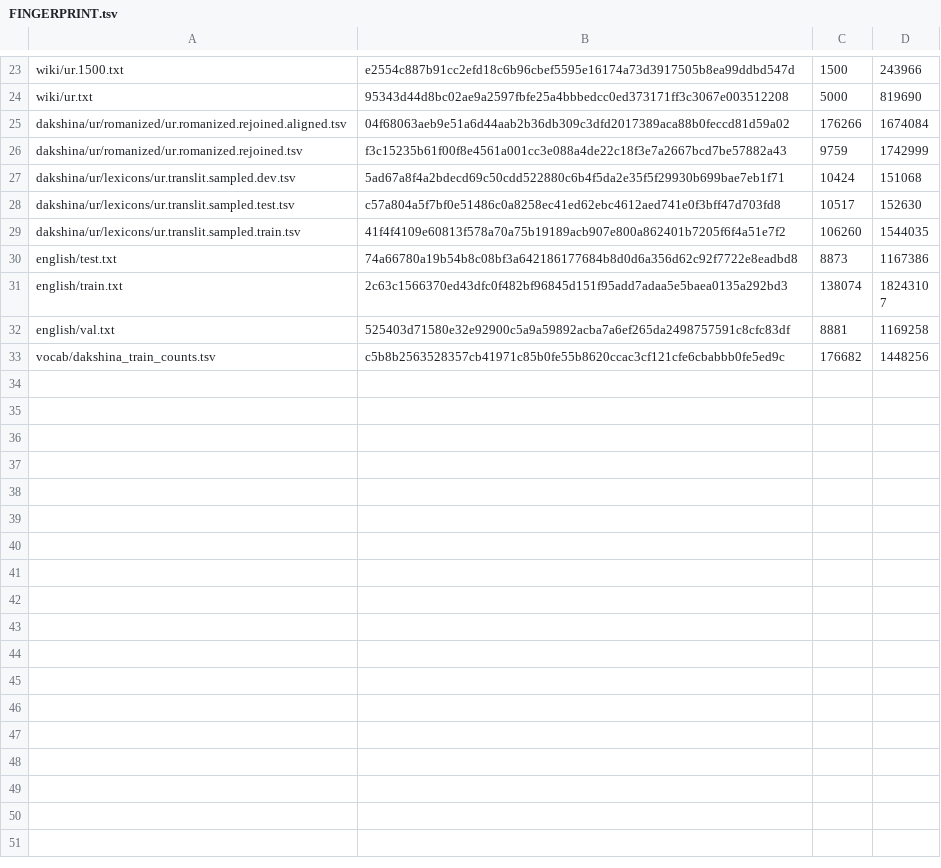
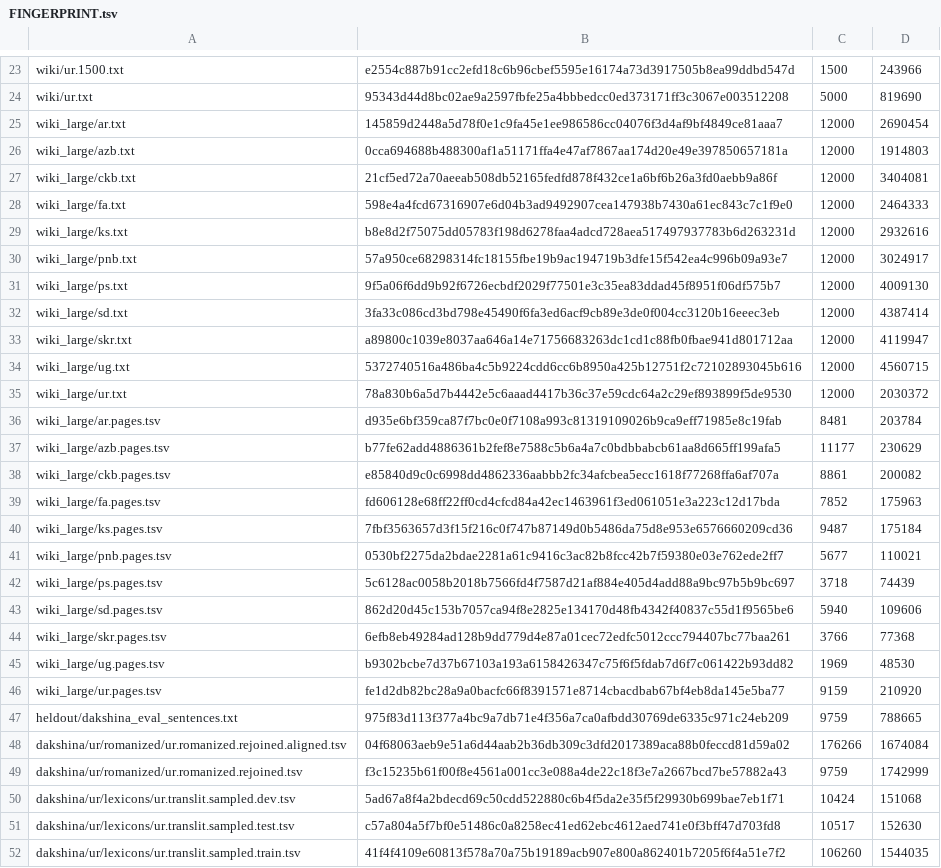
Before and after one commit to hammasbuilds/urdunlp, a TSV file: data/FINGERPRINT.tsv, drawn as a sheet; only a part is shown, gaps mark what is left out; the shorter side is filled out with more unchanged rows; the diff names each change by its address in the sheet, - before the commit and + after, or states it on an @@ line.

Commit message:
Write the report by default, and guard the margin paragraph
scripts/measure_langid.py's --json had no default, so a 4.5-minute measurement printed
its findings, exited 0, and wrote nothing unless the caller remembered the flag. That is
how data/langid_report_v5.json came to be five hours older than the model it describes,
and how the six tests that read it sat skipped - the figures they guard were never
refreshed. It now defaults to the path the tests read and prints what it wrote, with the
corpus name, so a --wiki-dir run that lands there is identifiable.

docs/CORPUS.md's "`margin` is not confidence" paragraph was last measured on a test set
of 1,254 windows. Re-measured on the 6,136-window held-out set of data/wiki_large, at 20
characters: 6,093 of 6,136 windows carry a margin above 0.1 and so do 288 of the 312
errors, while the 43 windows below 0.1 are right 44% of the time. On whole paragraphs, 48
of 53 errors sit above 0.1. The claim holds and is stronger than before, so a user
filtering on margin keeps almost every error the model makes.

Those counts are now in the report rather than in a one-off script, and two tests read
them: one checks every figure in the paragraph, the other checks the claim itself, so a
future model that made margin informative fails the suite instead of leaving an
overstated warning in place. Confirmed to fail on the figures that were there before.

Also records the corpus in the sweep report, which carried `corpus: null` - a sweep over
data/wiki and one over data/wiki_large gave different winners and produced
indistinguishable files.

Found by using the package: identify_language calls Islamabad Sindhi with a margin of
1.64 and "yes" Saraiki with 1.77, while a correct answer on a full Urdu sentence carries
0.03. All three are flagged short=True, which is the field to read, and the paragraph now
says so with those examples.

```diff
--- a/data/FINGERPRINT.tsv
+++ b/data/FINGERPRINT.tsv
+row 25: wiki_large/ar.txt | 145859d2448a5d78f0e1c9fa45e1ee986586cc04076f3d4af9bf4849ce81aaa7 | 12000 | 2690454
+row 26: wiki_large/azb.txt | 0cca694688b488300af1a51171ffa4e47af7867aa174d20e49e397850657181a | 12000 | 1914803
+row 27: wiki_large/ckb.txt | 21cf5ed72a70aeeab508db52165fedfd878f432ce1a6bf6b26a3fd0aebb9a86f | 12000 | 3404081
+row 28: wiki_large/fa.txt | 598e4a4fcd67316907e6d04b3ad9492907cea147938b7430a61ec843c7c1f9e0 | 12000 | 2464333
+row 29: wiki_large/ks.txt | b8e8d2f75075dd05783f198d6278faa4adcd728aea517497937783b6d263231d | 12000 | 2932616
+row 30: wiki_large/pnb.txt | 57a950ce68298314fc18155fbe19b9ac194719b3dfe15f542ea4c996b09a93e7 | 12000 | 3024917
+row 31: wiki_large/ps.txt | 9f5a06f6dd9b92f6726ecbdf2029f77501e3c35ea83ddad45f8951f06df575b7 | 12000 | 4009130
+row 32: wiki_large/sd.txt | 3fa33c086cd3bd798e45490f6fa3ed6acf9cb89e3de0f004cc3120b16eeec3eb | 12000 | 4387414
+row 33: wiki_large/skr.txt | a89800c1039e8037aa646a14e71756683263dc1cd1c88fb0fbae941d801712aa | 12000 | 4119947
+row 34: wiki_large/ug.txt | 5372740516a486ba4c5b9224cdd6cc6b8950a425b12751f2c72102893045b616 | 12000 | 4560715
+row 35: wiki_large/ur.txt | 78a830b6a5d7b4442e5c6aaad4417b36c37e59cdc64a2c29ef893899f5de9530 | 12000 | 2030372
+row 36: wiki_large/ar.pages.tsv | d935e6bf359ca87f7bc0e0f7108a993c81319109026b9ca9eff71985e8c19fab | 8481 | 203784
+row 37: wiki_large/azb.pages.tsv | b77fe62add4886361b2fef8e7588c5b6a4a7c0bdbbabcb61aa8d665ff199afa5 | 11177 | 230629
+row 38: wiki_large/ckb.pages.tsv | e85840d9c0c6998dd4862336aabbb2fc34afcbea5ecc1618f77268ffa6af707a | 8861 | 200082
+row 39: wiki_large/fa.pages.tsv | fd606128e68ff22ff0cd4cfcd84a42ec1463961f3ed061051e3a223c12d17bda | 7852 | 175963
+row 40: wiki_large/ks.pages.tsv | 7fbf3563657d3f15f216c0f747b87149d0b5486da75d8e953e6576660209cd36 | 9487 | 175184
+row 41: wiki_large/pnb.pages.tsv | 0530bf2275da2bdae2281a61c9416c3ac82b8fcc42b7f59380e03e762ede2ff7 | 5677 | 110021
+row 42: wiki_large/ps.pages.tsv | 5c6128ac0058b2018b7566fd4f7587d21af884e405d4add88a9bc97b5b9bc697 | 3718 | 74439
+row 43: wiki_large/sd.pages.tsv | 862d20d45c153b7057ca94f8e2825e134170d48fb4342f40837c55d1f9565be6 | 5940 | 109606
+row 44: wiki_large/skr.pages.tsv | 6efb8eb49284ad128b9dd779d4e87a01cec72edfc5012ccc794407bc77baa261 | 3766 | 77368
+row 45: wiki_large/ug.pages.tsv | b9302bcbe7d37b67103a193a6158426347c75f6f5fdab7d6f7c061422b93dd82 | 1969 | 48530
+row 46: wiki_large/ur.pages.tsv | fe1d2db82bc28a9a0bacfc66f8391571e8714cbacdbab67bf4eb8da145e5ba77 | 9159 | 210920
+row 47: heldout/dakshina_eval_sentences.txt | 975f83d113f377a4bc9a7db71e4f356a7ca0afbdd30769de6335c971c24eb209 | 9759 | 788665
```
Also changed, not shown: 11 other files.
